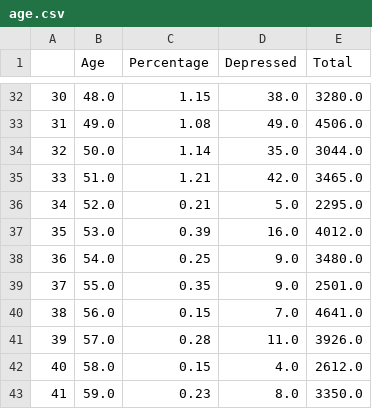
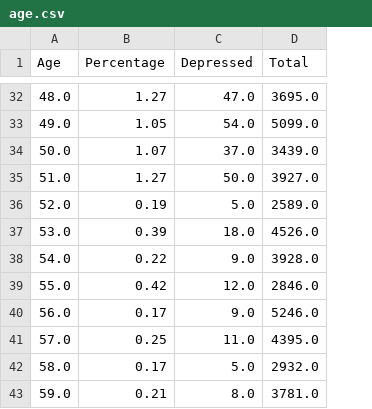
Before and after one commit to giju/iisc-g2, a CSV file: reports/v1/age.csv, drawn as a sheet; only a part is shown, gaps mark what is left out; removed rows and columns are numbered as before the commit, all else as after; the diff covers the shown part only; the diff names each change by its address in the sheet, - before the commit and + after, or states it on an @@ line.

```diff
--- a/reports/v1/age.csv
+++ b/reports/v1/age.csv
-column A, rows 32-43: 30 | 31 | 32 | 33 | 34 | 35 | 36 | 37 | 38 | 39 | 40 | 41
-B32 (Percentage): 1.15
+B32 (Percentage): 1.27
-C32 (Depressed): 38.0
+C32 (Depressed): 47.0
-D32 (Total): 3280.0
+D32 (Total): 3695.0
-B33 (Percentage): 1.08
+B33 (Percentage): 1.05
-C33 (Depressed): 49.0
+C33 (Depressed): 54.0
-D33 (Total): 4506.0
+D33 (Total): 5099.0
-B34 (Percentage): 1.14
+B34 (Percentage): 1.07
-C34 (Depressed): 35.0
+C34 (Depressed): 37.0
-D34 (Total): 3044.0
+D34 (Total): 3439.0
-B35 (Percentage): 1.21
+B35 (Percentage): 1.27
-C35 (Depressed): 42.0
+C35 (Depressed): 50.0
-D35 (Total): 3465.0
+D35 (Total): 3927.0
-B36 (Percentage): 0.21
+B36 (Percentage): 0.19
-D36 (Total): 2295.0
+D36 (Total): 2589.0
-C37 (Depressed): 16.0
+C37 (Depressed): 18.0
-D37 (Total): 4012.0
+D37 (Total): 4526.0
-B38 (Percentage): 0.25
+B38 (Percentage): 0.22
-D38 (Total): 3480.0
+D38 (Total): 3928.0
-B39 (Percentage): 0.35
+B39 (Percentage): 0.42
-C39 (Depressed): 9.0
+C39 (Depressed): 12.0
-D39 (Total): 2501.0
+D39 (Total): 2846.0
-B40 (Percentage): 0.15
+B40 (Percentage): 0.17
-C40 (Depressed): 7.0
+C40 (Depressed): 9.0
-D40 (Total): 4641.0
+D40 (Total): 5246.0
-B41 (Percentage): 0.28
+B41 (Percentage): 0.25
-D41 (Total): 3926.0
+D41 (Total): 4395.0
-B42 (Percentage): 0.15
+B42 (Percentage): 0.17
-C42 (Depressed): 4.0
+C42 (Depressed): 5.0
-D42 (Total): 2612.0
+D42 (Total): 2932.0
-B43 (Percentage): 0.23
+B43 (Percentage): 0.21
-D43 (Total): 3350.0
+D43 (Total): 3781.0
```
Also changed, not shown: 93 edited cells elsewhere in this file, reports/v1/cgpa.csv, reports/v1/city.csv, 31 other files.
